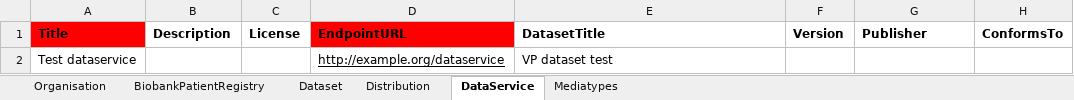
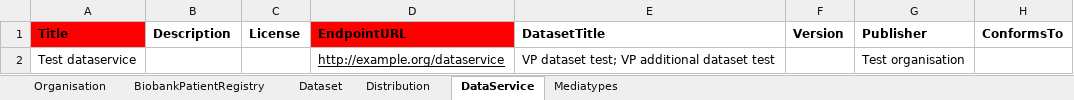
Before and after one commit to rajaram5/fdp-populator, an Excel workbook: vp_test_input/EJPRD_Resource_Metadata_template.xlsx, sheet DataService, drawn as a sheet; values as stored, in another font and other column widths than the file's, no borders; the diff names each change by its address in the sheet, - before the commit and + after, or states it on an @@ line.

Commit message:
Allowed dataservice to be pushed to FDP
Added dataservice SHACL
Fixed small issue with organisation linking
Updated test template

```diff
--- a/vp_test_input/EJPRD_Resource_Metadata_template.xlsx (sheet DataService)
+++ b/vp_test_input/EJPRD_Resource_Metadata_template.xlsx (sheet DataService)
-E2 (DatasetTitle): VP dataset test
+E2 (DatasetTitle): VP dataset test; VP additional dataset test
-G2 (Publisher): (empty)
+G2 (Publisher): Test organisation
```
Also changed, not shown: sheet Dataset, 2 other files.
